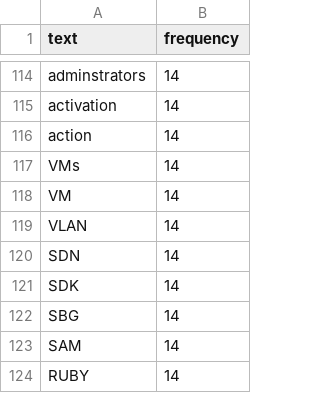
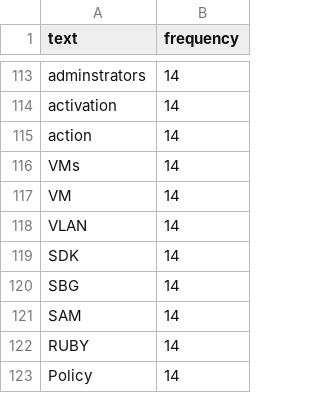
Before and after one commit to onap/archived-portal-sdk, a CSV file: ecomp-sdk/epsdk-app-os/src/main/webapp/static/fusion/sample/html/data/worddata.csv, drawn as a sheet; only a part is shown, gaps mark what is left out; the shorter side is filled out with more unchanged rows; the diff covers the shown part only.

```diff
--- a/ecomp-sdk/epsdk-app-os/src/main/webapp/static/fusion/sample/html/data/worddata.csv
+++ b/ecomp-sdk/epsdk-app-os/src/main/webapp/static/fusion/sample/html/data/worddata.csv
@@ -119,3 +118,2 @@ VM,14
 VLAN,14
-SDN,14
 SDK,14
```
Also changed, not shown: 3 added rows, 13 removed rows and 1 edited cell elsewhere in this file, ecomp-sdk/epsdk-app-overlay/src/main/webapp/static/fusion/sample/html/data/worddata.csv, 44 other files.
